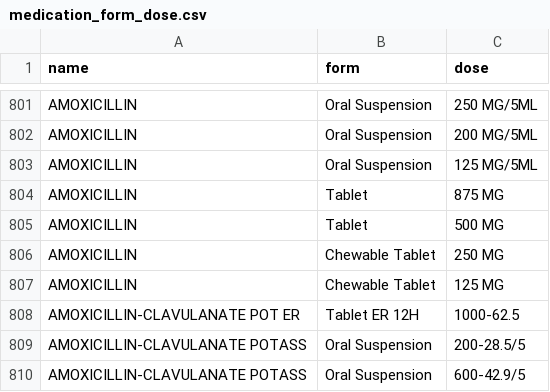
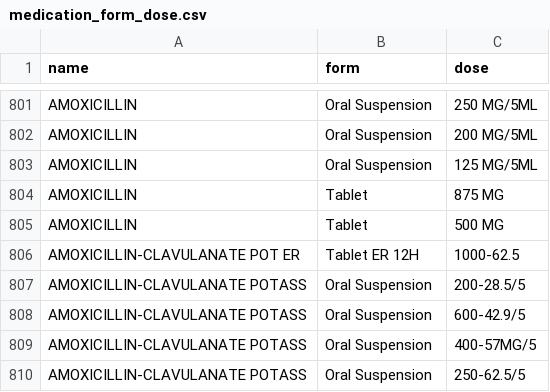
Before and after one commit to henrywl618/RXCompare, a CSV file: backend/csv/medication_form_dose.csv, drawn as a sheet; only a part is shown, gaps mark what is left out; the shorter side is filled out with more unchanged rows.

```diff
--- a/backend/csv/medication_form_dose.csv
+++ b/backend/csv/medication_form_dose.csv
@@ -805,4 +805,2 @@ AMOXICILLIN,Tablet,875 MG
 AMOXICILLIN,Tablet,500 MG
-AMOXICILLIN,Chewable Tablet,250 MG
-AMOXICILLIN,Chewable Tablet,125 MG
 AMOXICILLIN-CLAVULANATE POT ER,Tablet ER 12H,1000-62.5
```
Also changed, not shown: backend/csv/medication_form_qtys (c).csv, backend/csv/medication_name_form.csv, 12 other files.
